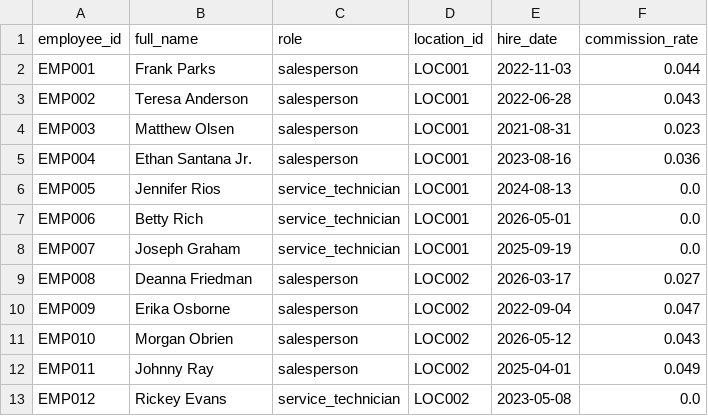
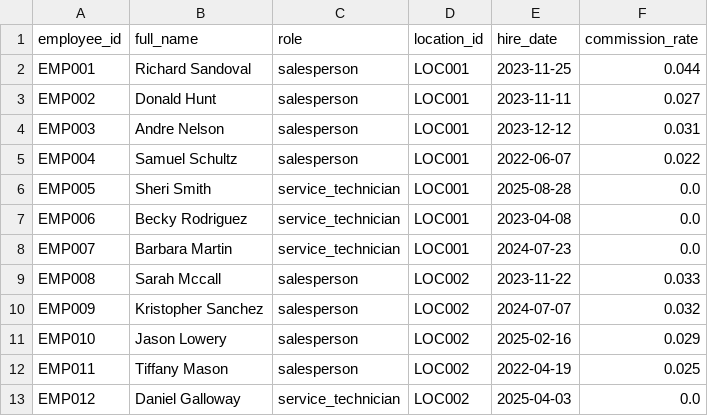
Before and after one commit to kpk111298/kommineni-automotive-pipeline, a CSV file: data/raw/employees.csv, drawn as a sheet; only a part is shown; the diff covers the shown part only.

```diff
--- a/data/raw/employees.csv
+++ b/data/raw/employees.csv
@@ -1,13 +1,13 @@
 employee_id,full_name,role,location_id,hire_date,commission_rate
-EMP001,Frank Parks,salesperson,LOC001,2022-11-03,0.044
-EMP002,Teresa Anderson,salesperson,LOC001,2022-06-28,0.043
-EMP003,Matthew Olsen,salesperson,LOC001,2021-08-31,0.023
-EMP004,Ethan Santana Jr.,salesperson,LOC001,2023-08-16,0.036
-EMP005,Jennifer Rios,service_technician,LOC001,2024-08-13,0.0
-EMP006,Betty Rich,service_technician,LOC001,2026-05-01,0.0
-EMP007,Joseph Graham,service_technician,LOC001,2025-09-19,0.0
-EMP008,Deanna Friedman,salesperson,LOC002,2026-03-17,0.027
-EMP009,Erika Osborne,salesperson,LOC002,2022-09-04,0.047
-EMP010,Morgan Obrien,salesperson,LOC002,2026-05-12,0.043
-EMP011,Johnny Ray,salesperson,LOC002,2025-04-01,0.049
-EMP012,Rickey Evans,service_technician,LOC002,2023-05-08,0.0
+EMP001,Richard Sandoval,salesperson,LOC001,2023-11-25,0.044
+EMP002,Donald Hunt,salesperson,LOC001,2023-11-11,0.027
+EMP003,Andre Nelson,salesperson,LOC001,2023-12-12,0.031
+EMP004,Samuel Schultz,salesperson,LOC001,2022-06-07,0.022
+EMP005,Sheri Smith,service_technician,LOC001,2025-08-28,0.0
+EMP006,Becky Rodriguez,service_technician,LOC001,2023-04-08,0.0
+EMP007,Barbara Martin,service_technician,LOC001,2024-07-23,0.0
+EMP008,Sarah Mccall,salesperson,LOC002,2023-11-22,0.033
+EMP009,Kristopher Sanchez,salesperson,LOC002,2024-07-07,0.032
+EMP010,Jason Lowery,salesperson,LOC002,2025-02-16,0.029
+EMP011,Tiffany Mason,salesperson,LOC002,2022-04-19,0.025
+EMP012,Daniel Galloway,service_technician,LOC002,2025-04-03,0.0
```
Also changed, not shown: 58 edited cells elsewhere in this file, data/raw/sales_transactions.csv, data/raw/service_jobs.csv, 2 other files.
